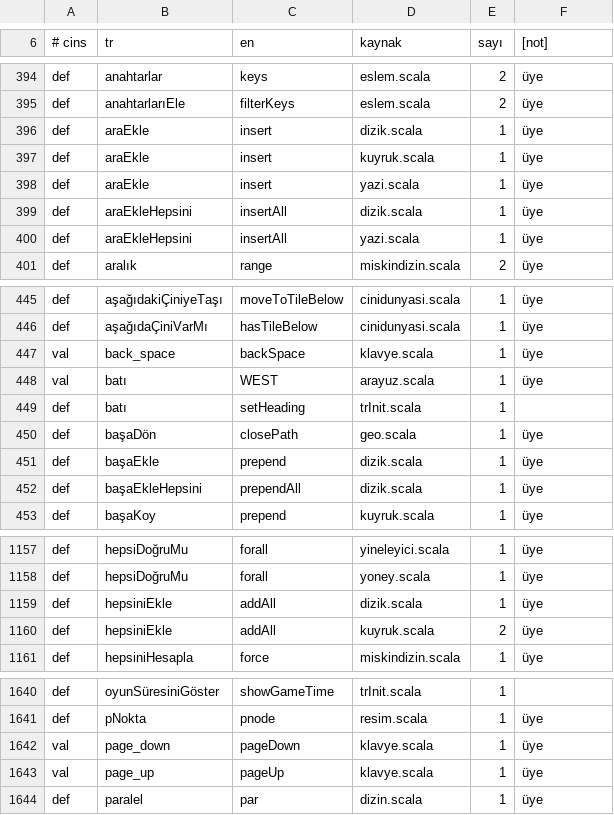
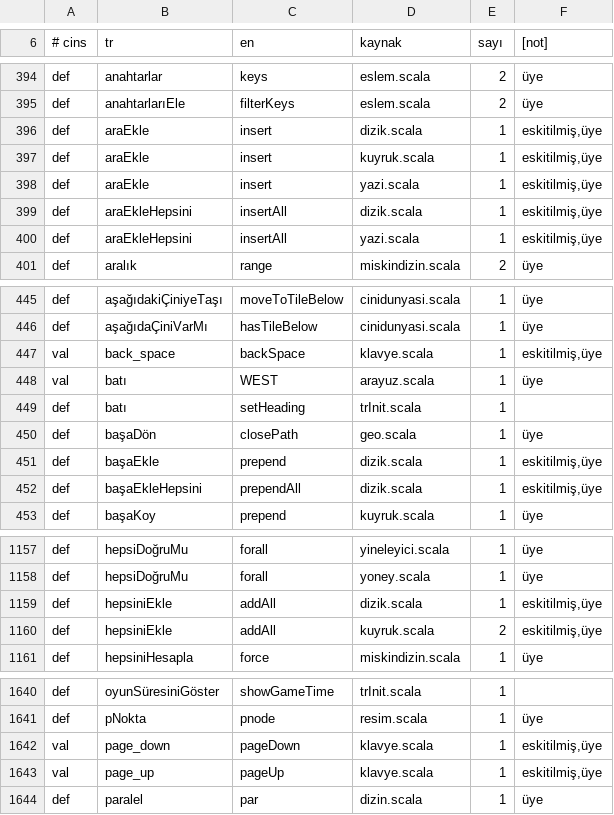
Before and after one commit to bulent2k2/kojo, a TSV file: src/main/resources/i18n/tr/ceviri-sozlugu.tsv, drawn as a sheet; only a part is shown, gaps mark what is left out; the diff covers the shown part only.

```diff
--- a/src/main/resources/i18n/tr/ceviri-sozlugu.tsv
+++ b/src/main/resources/i18n/tr/ceviri-sozlugu.tsv
@@ -395,7 +395,7 @@ def	anahtarlar	keys	eslem.scala	2	üye
 def	anahtarlarıEle	filterKeys	eslem.scala	2	üye
-def	araEkle	insert	dizik.scala	1	üye
-def	araEkle	insert	kuyruk.scala	1	üye
-def	araEkle	insert	yazi.scala	1	üye
-def	araEkleHepsini	insertAll	dizik.scala	1	üye
-def	araEkleHepsini	insertAll	yazi.scala	1	üye
+def	araEkle	insert	dizik.scala	1	eskitilmiş,üye
+def	araEkle	insert	kuyruk.scala	1	eskitilmiş,üye
+def	araEkle	insert	yazi.scala	1	eskitilmiş,üye
+def	araEkleHepsini	insertAll	dizik.scala	1	eskitilmiş,üye
+def	araEkleHepsini	insertAll	yazi.scala	1	eskitilmiş,üye
 def	aralık	range	miskindizin.scala	2	üye
@@ -446,3 +446,3 @@ def	aşağıdakiÇiniyeTaşı	moveToTileBelow	cinidunyasi.scala	1	üye
 def	aşağıdaÇiniVarMı	hasTileBelow	cinidunyasi.scala	1	üye
-val	back_space	backSpace	klavye.scala	1	üye
+val	back_space	backSpace	klavye.scala	1	eskitilmiş,üye
 val	batı	WEST	arayuz.scala	1	üye
@@ -450,4 +450,4 @@ def	batı	setHeading	trInit.scala	1
 def	başaDön	closePath	geo.scala	1	üye
-def	başaEkle	prepend	dizik.scala	1	üye
-def	başaEkleHepsini	prependAll	dizik.scala	1	üye
+def	başaEkle	prepend	dizik.scala	1	eskitilmiş,üye
+def	başaEkleHepsini	prependAll	dizik.scala	1	eskitilmiş,üye
 def	başaKoy	prepend	kuyruk.scala	1	üye
@@ -1158,4 +1158,4 @@ def	hepsiDoğruMu	forall	yineleyici.scala	1	üye
 def	hepsiDoğruMu	forall	yoney.scala	1	üye
-def	hepsiniEkle	addAll	dizik.scala	1	üye
-def	hepsiniEkle	addAll	kuyruk.scala	2	üye
+def	hepsiniEkle	addAll	dizik.scala	1	eskitilmiş,üye
+def	hepsiniEkle	addAll	kuyruk.scala	2	eskitilmiş,üye
 def	hepsiniHesapla	force	miskindizin.scala	1	üye
@@ -1641,4 +1641,4 @@ def	oyunSüresiniGöster	showGameTime	trInit.scala	1
 def	pNokta	pnode	resim.scala	1	üye
-val	page_down	pageDown	klavye.scala	1	üye
-val	page_up	pageUp	klavye.scala	1	üye
+val	page_down	pageDown	klavye.scala	1	eskitilmiş,üye
+val	page_up	pageUp	klavye.scala	1	eskitilmiş,üye
 def	paralel	par	dizin.scala	1	üye
```
Also changed, not shown: 8 edited cells elsewhere in this file, 2 other files.
